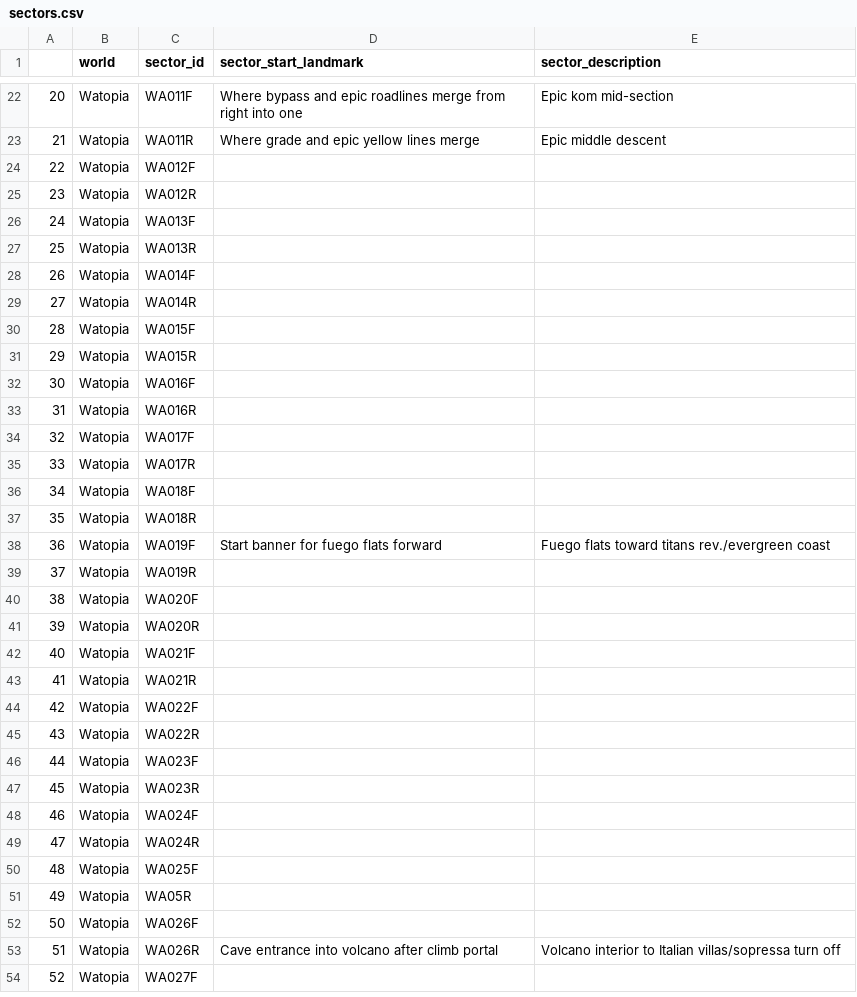
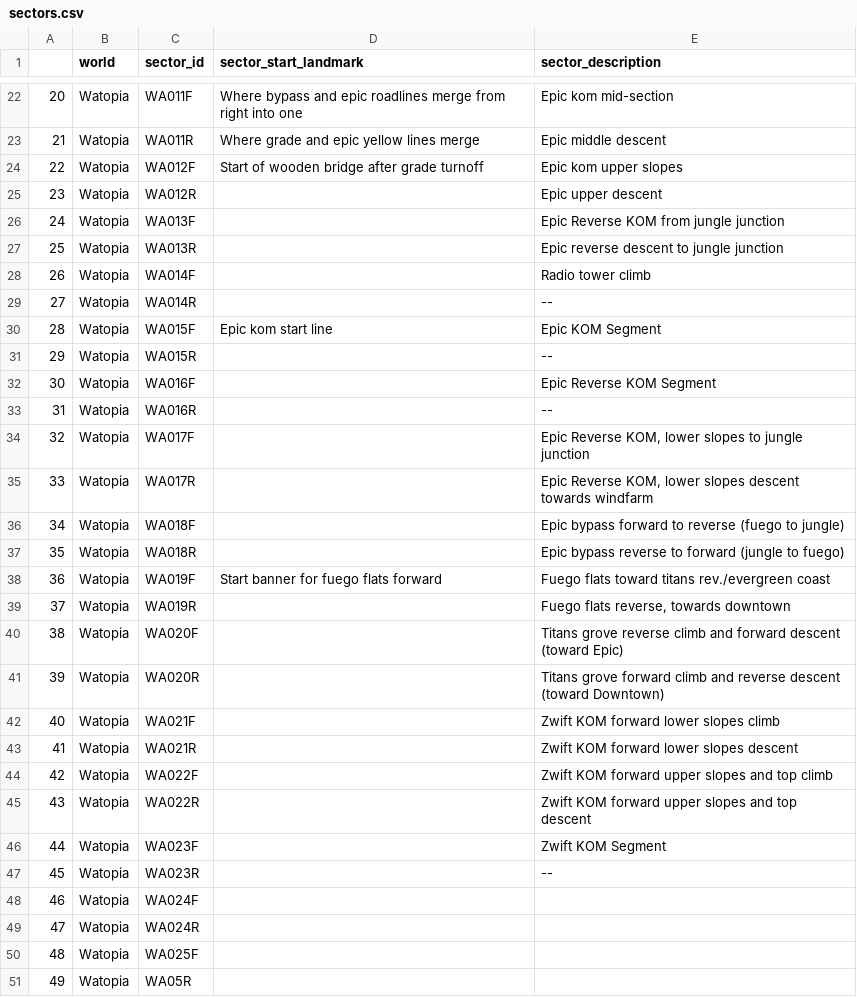
Before and after one commit to robgriffin247/route_viewer, a CSV file: data/sectors.csv, drawn as a sheet; only a part is shown, gaps mark what is left out; the shorter side is filled out with more unchanged rows; the diff covers the shown part only.

Commit message:
started mountain route

```diff
--- a/data/sectors.csv
+++ b/data/sectors.csv
@@ -23,26 +23,26 @@
 21,Watopia,WA011R,Where grade and epic yellow lines merge,Epic middle descent
-22,Watopia,WA012F,,
-23,Watopia,WA012R,,
-24,Watopia,WA013F,,
-25,Watopia,WA013R,,
-26,Watopia,WA014F,,
-27,Watopia,WA014R,,
-28,Watopia,WA015F,,
-29,Watopia,WA015R,,
-30,Watopia,WA016F,,
-31,Watopia,WA016R,,
-32,Watopia,WA017F,,
-33,Watopia,WA017R,,
-34,Watopia,WA018F,,
-35,Watopia,WA018R,,
+22,Watopia,WA012F,Start of wooden bridge after grade turnoff,Epic kom upper slopes
+23,Watopia,WA012R,,Epic upper descent
+24,Watopia,WA013F,,Epic Reverse KOM from jungle junction
+25,Watopia,WA013R,,Epic reverse descent to jungle junction
+26,Watopia,WA014F,,Radio tower climb
+27,Watopia,WA014R,,--
+28,Watopia,WA015F,Epic kom start line,Epic KOM Segment
+29,Watopia,WA015R,,--
+30,Watopia,WA016F,,Epic Reverse KOM Segment
+31,Watopia,WA016R,,--
+32,Watopia,WA017F,,"Epic Reverse KOM, lower slopes to jungle junction"
+33,Watopia,WA017R,,"Epic Reverse KOM, lower slopes descent towards windfarm"
+34,Watopia,WA018F,,Epic bypass forward to reverse (fuego to jungle)
+35,Watopia,WA018R,,Epic bypass reverse to forward (jungle to fuego)
 36,Watopia,WA019F,Start banner for fuego flats forward,Fuego flats toward titans rev./evergreen coast
-37,Watopia,WA019R,,
-38,Watopia,WA020F,,
-39,Watopia,WA020R,,
-40,Watopia,WA021F,,
-41,Watopia,WA021R,,
-42,Watopia,WA022F,,
-43,Watopia,WA022R,,
-44,Watopia,WA023F,,
-45,Watopia,WA023R,,
+37,Watopia,WA019R,,"Fuego flats reverse, towards downtown"
+38,Watopia,WA020F,,Titans grove reverse climb and forward descent (toward Epic)
+39,Watopia,WA020R,,Titans grove forward climb and reverse descent (toward Downtown)
+40,Watopia,WA021F,,Zwift KOM forward lower slopes climb
+41,Watopia,WA021R,,Zwift KOM forward lower slopes descent
+42,Watopia,WA022F,,Zwift KOM forward upper slopes and top climb
+43,Watopia,WA022R,,Zwift KOM forward upper slopes and top descent
+44,Watopia,WA023F,,Zwift KOM Segment
+45,Watopia,WA023R,,--
 46,Watopia,WA024F,,
```
Also changed, not shown: 2 edited cells elsewhere in this file, data/route_lengths.csv, data/route_sectors.csv, 8 other files.
